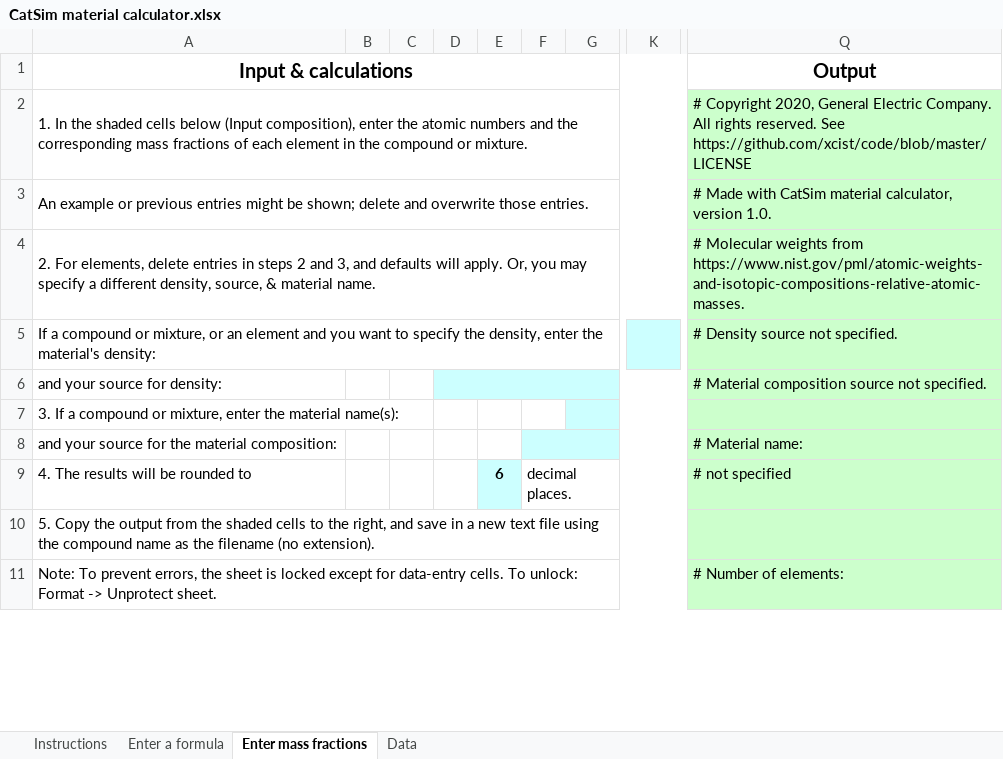
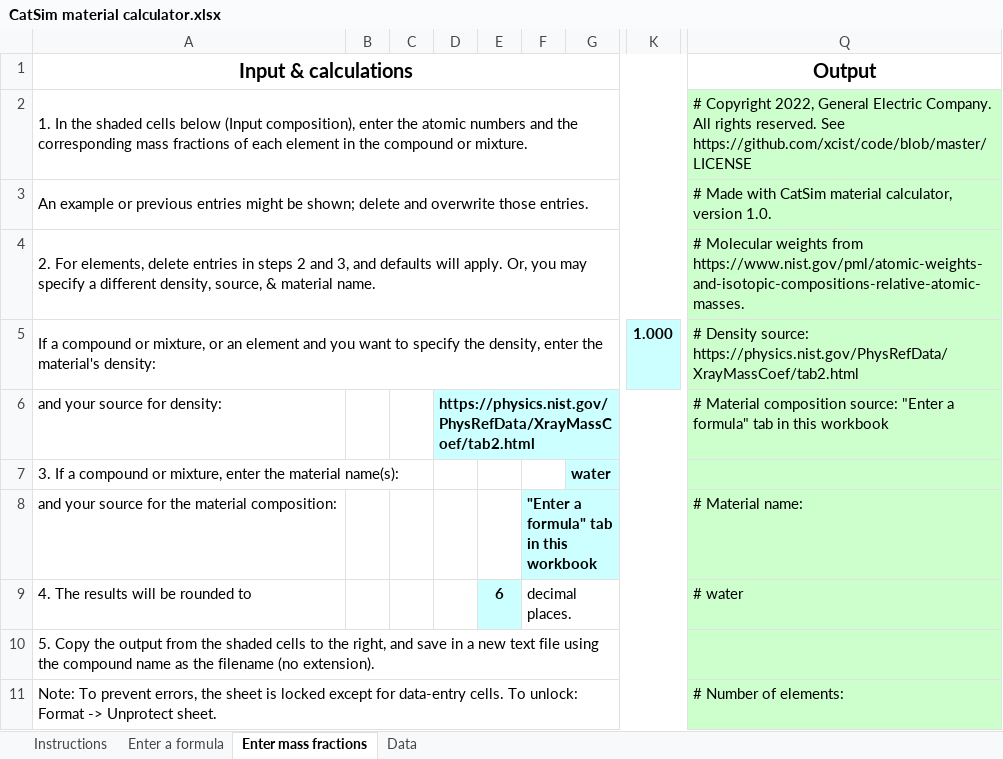
Before and after one commit to xcist/documentation, an Excel workbook: tools/CatSim material calculator.xlsx, sheet Enter mass fractions, drawn as a sheet; only a part is shown, gaps mark what is left out; values as stored, in another font and other column widths than the file's, no borders; the diff covers the shown part only; the diff names each change by its address in the sheet, - before the commit and + after, or states it on an @@ line.

Commit message:
Update CatSim material calculator.xlsx

```diff
--- a/tools/CatSim material calculator.xlsx (sheet Enter mass fractions)
+++ b/tools/CatSim material calculator.xlsx (sheet Enter mass fractions)
-Q2 (Output): # Copyright 2020, General Electric…
+Q2 (Output): # Copyright 2022, General Electric…
-K5: (empty)
+K5: 1.000
-Q5 (Output): # Density source not specified.
+Q5 (Output): # Density source: https://physics.nist.gov/PhysRefData/XrayMassCoef/tab2.html
-D6: (empty)
+D6: https://physics.nist.gov/PhysRefData/XrayMassCoef/tab2.html
-Q6 (Output): …Material composition source not specified.
+Q6 (Output): …Material composition source: "Enter a formula" tab in this workbook
-G7: (empty)
+G7: water
-F8: (empty)
+F8: "Enter a formula" tab in this workbook
-Q9 (Output): # not specified
+Q9 (Output): # water
```
Also changed, not shown: 1 added row, 1 removed row and 36 edited cells elsewhere in this sheet, sheet Enter a formula, sheet Instructions.
